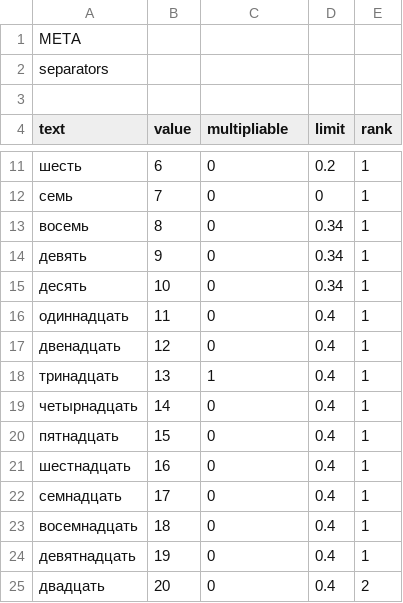
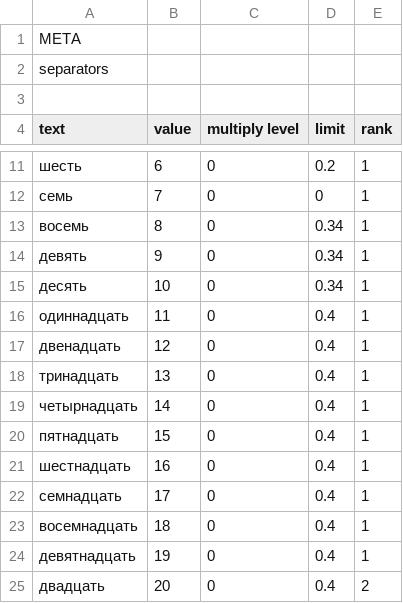
Before and after one commit to alordash/parse-word-to-number, a CSV file: lib/expressions/RU.csv, drawn as a sheet; only a part is shown, gaps mark what is left out; the diff names each change by its address in the sheet, - before the commit and + after, or states it on an @@ line.

```diff
--- a/lib/expressions/RU.csv
+++ b/lib/expressions/RU.csv
-C4: multipliable
+C4: multiply level
-C18 (multiply level): 1
+C18 (multiply level): 0
```
Also changed, not shown: lib/expressions/EN.csv, 4 other files.
